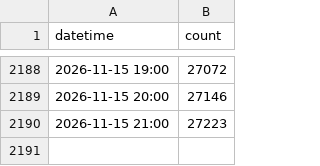
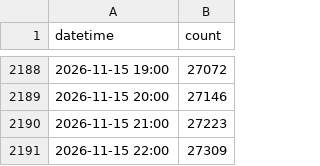
Before and after one commit to cercatrova21/blocklist, a CSV file: ip_count_history.csv, drawn as a sheet; only a part is shown, gaps mark what is left out; the diff names each change by its address in the sheet, - before the commit and + after, or states it on an @@ line.

```diff
--- a/ip_count_history.csv
+++ b/ip_count_history.csv
+row 2191: 2026-11-15 22:00 | 27309
```
Also changed, not shown: 2 other files.
